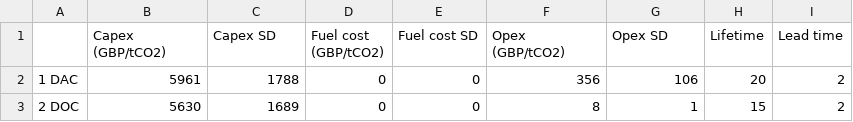
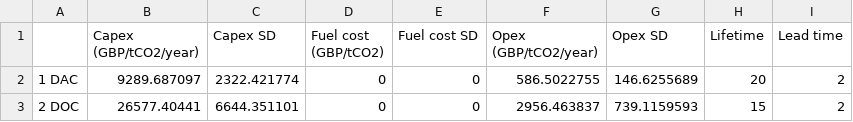
Before and after one commit to AEdwards476/FTT_StandAlone_GMP, a CSV file: Inputs/S0/FTT-GMP/gm_costs_removal.csv, drawn as a sheet; only a part is shown; the diff names each change by its address in the sheet, - before the commit and + after, or states it on an @@ line.

Commit message:
Update DAC/DOC capex & opex
Clarify units

```diff
--- a/Inputs/S0/FTT-GMP/gm_costs_removal.csv
+++ b/Inputs/S0/FTT-GMP/gm_costs_removal.csv
-B1: Capex (GBP/tCO2)
+B1: Capex (GBP/tCO2/year)
-F1: Opex (GBP/tCO2)
+F1: Opex (GBP/tCO2/year)
-B2 (Capex (GBP/tCO2/year)): 5961
+B2 (Capex (GBP/tCO2/year)): 9289.687097
-C2 (Capex SD): 1788
+C2 (Capex SD): 2322.421774
-F2 (Opex (GBP/tCO2/year)): 356
+F2 (Opex (GBP/tCO2/year)): 586.5022755
-G2 (Opex SD): 106
+G2 (Opex SD): 146.6255689
-B3 (Capex (GBP/tCO2/year)): 5630
+B3 (Capex (GBP/tCO2/year)): 26577.40441
-C3 (Capex SD): 1689
+C3 (Capex SD): 6644.351101
-F3 (Opex (GBP/tCO2/year)): 8
+F3 (Opex (GBP/tCO2/year)): 2956.463837
-G3 (Opex SD): 1
+G3 (Opex SD): 739.1159593
```
Also changed, not shown: Utilities/titles/classification_titles.csv, 3 other files.
